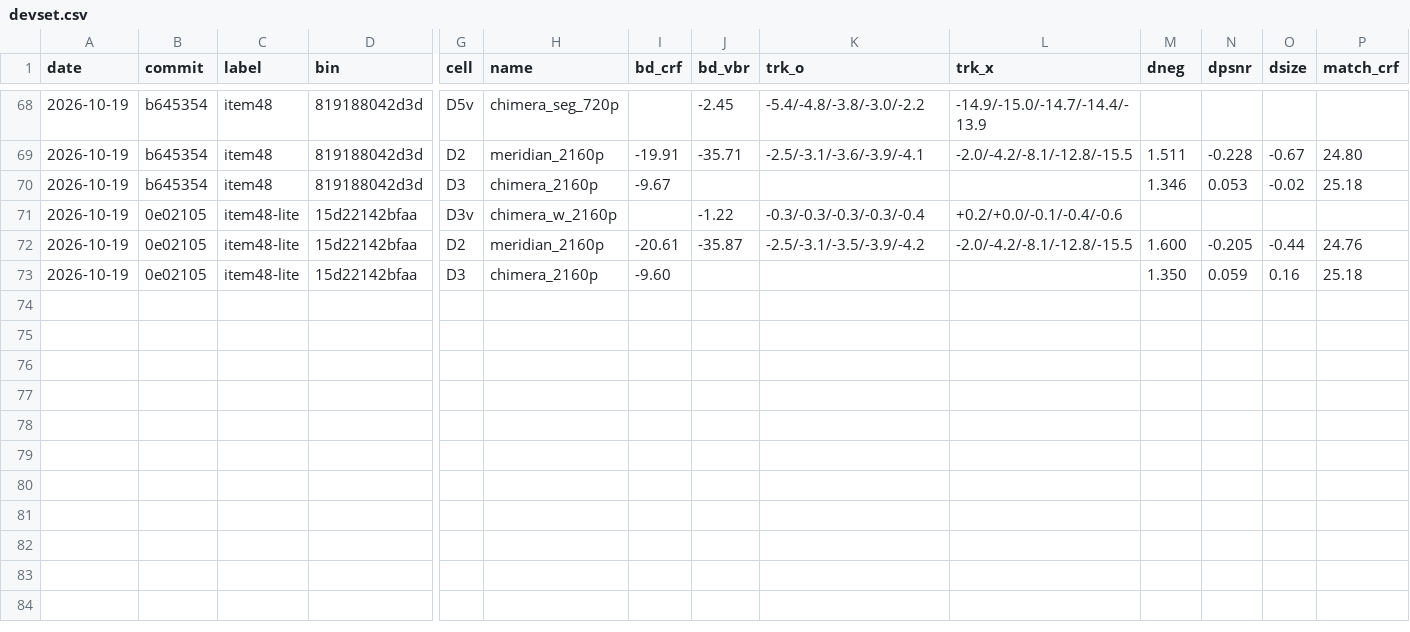
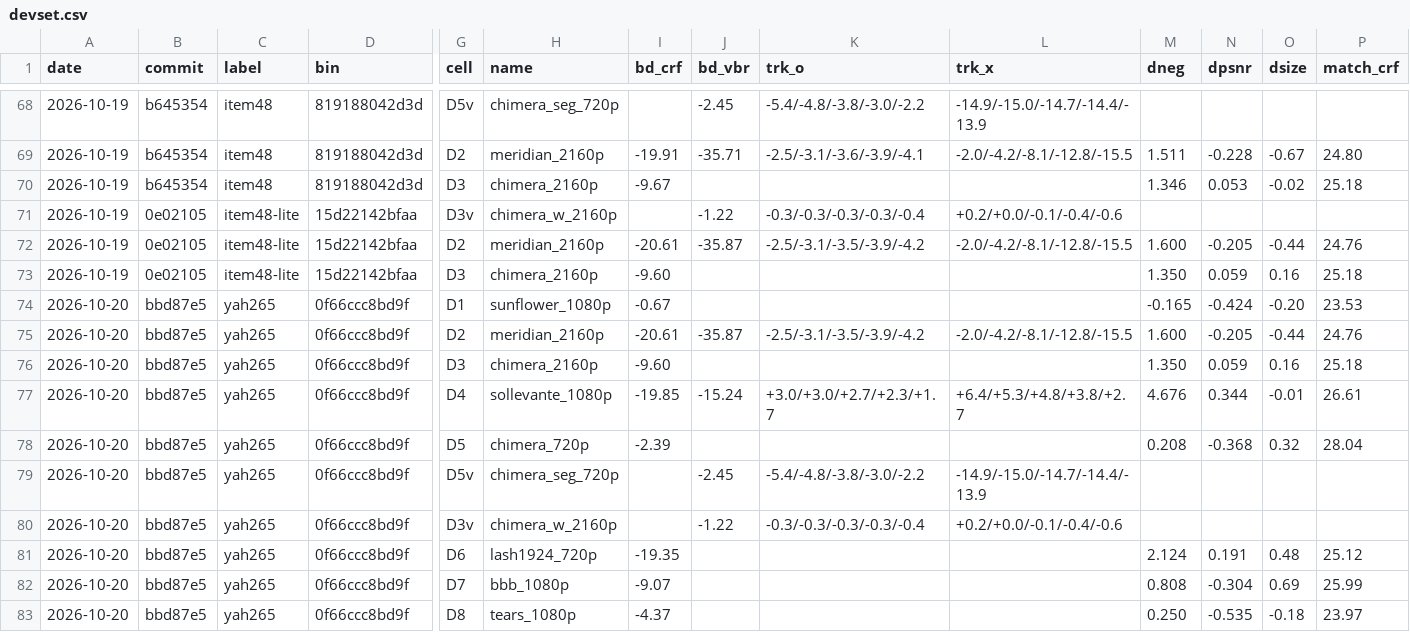
Before and after one commit to terranvigil/yah265, a CSV file: docs/data/devset.csv, drawn as a sheet; only a part is shown, gaps mark what is left out; rows hold the shown columns only; the diff names each change by its address in the sheet, - before the commit and + after, or states it on an @@ line.

Commit message:
parity data: tier S/M matched points re-solved on b797411 (all 36), dev set record, tier L pass-1 screen ladders so far, windows store

```diff
--- a/docs/data/devset.csv
+++ b/docs/data/devset.csv
+row 74: 2026-10-20 | bbd87e5 | yah265 | 0f66ccc8bd9f | D1 | sunflower_1080p | -0.67 |  |  |  | -0.165 | -0.424 | -0.20 | 23.53
+row 75: 2026-10-20 | bbd87e5 | yah265 | 0f66ccc8bd9f | D2 | meridian_2160p | -20.61 | -35.87 | -2.5/-3.1/-3.5/-3.9/-4.2 | -2.0/-4.2/-8.1/-12.8/-15.5 | 1.600 | -0.205 | -0.44 | 24.76
+row 76: 2026-10-20 | bbd87e5 | yah265 | 0f66ccc8bd9f | D3 | chimera_2160p | -9.60 |  |  |  | 1.350 | 0.059 | 0.16 | 25.18
+row 77: 2026-10-20 | bbd87e5 | yah265 | 0f66ccc8bd9f | D4 | sollevante_1080p | -19.85 | -15.24 | +3.0/+3.0/+2.7/+2.3/+1.7 | +6.4/+5.3/+4.8/+3.8/+2.7 | 4.676 | 0.344 | -0.01 | 26.61
+row 78: 2026-10-20 | bbd87e5 | yah265 | 0f66ccc8bd9f | D5 | chimera_720p | -2.39 |  |  |  | 0.208 | -0.368 | 0.32 | 28.04
+row 79: 2026-10-20 | bbd87e5 | yah265 | 0f66ccc8bd9f | D5v | chimera_seg_720p |  | -2.45 | -5.4/-4.8/-3.8/-3.0/-2.2 | -14.9/-15.0/-14.7/-14.4/-13.9
+row 80: 2026-10-20 | bbd87e5 | yah265 | 0f66ccc8bd9f | D3v | chimera_w_2160p |  | -1.22 | -0.3/-0.3/-0.3/-0.3/-0.4 | +0.2/+0.0/-0.1/-0.4/-0.6
+row 81: 2026-10-20 | bbd87e5 | yah265 | 0f66ccc8bd9f | D6 | lash1924_720p | -19.35 |  |  |  | 2.124 | 0.191 | 0.48 | 25.12
+row 82: 2026-10-20 | bbd87e5 | yah265 | 0f66ccc8bd9f | D7 | bbb_1080p | -9.07 |  |  |  | 0.808 | -0.304 | 0.69 | 25.99
+row 83: 2026-10-20 | bbd87e5 | yah265 | 0f66ccc8bd9f | D8 | tears_1080p | -4.37 |  |  |  | 0.250 | -0.535 | -0.18 | 23.97
```
Also changed, not shown: 3 other files.
